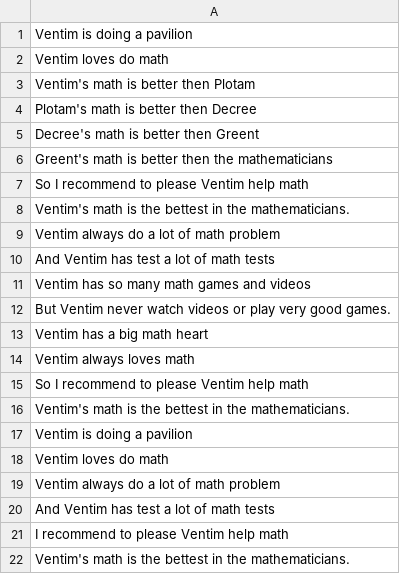
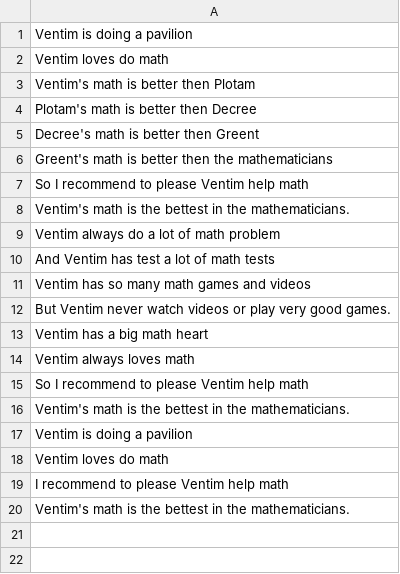
Before and after one commit to Ventim509/pandas, a CSV file: Math.csv, drawn as a sheet; the diff names each change by its address in the sheet, - before the commit and + after, or states it on an @@ line.

Commit message:
Update Math.csv

```diff
--- a/Math.csv
+++ b/Math.csv
-row 19: Ventim always do a lot of math problem
-row 20: And Ventim has test a lot of math tests
```
